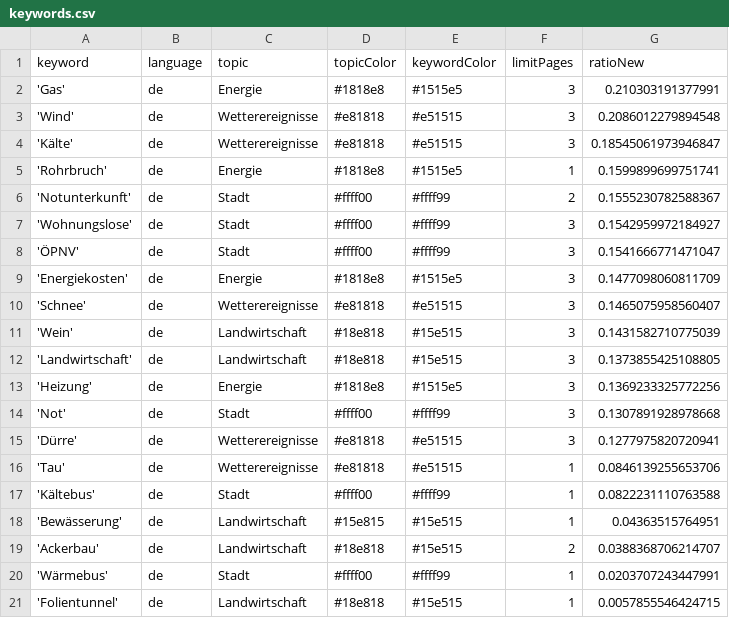
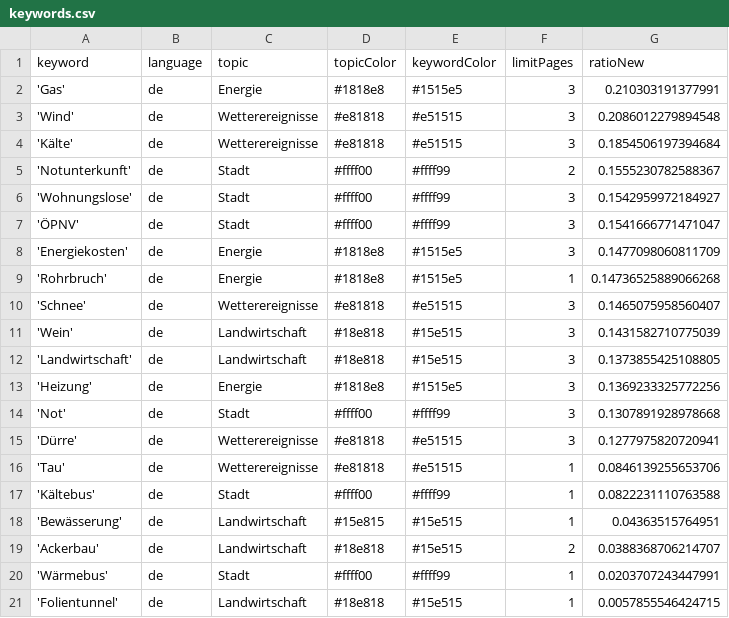
Before and after one commit to mizilett-news/winterIsComing, a CSV file: keywords.csv, drawn as a sheet.

```diff
--- a/keywords.csv
+++ b/keywords.csv
@@ -3,4 +3,3 @@ keyword,language,topic,topicColor,keywordColor,limitPages,ratioNew
 'Wind',de,Wetterereignisse,#e81818,#e51515,3,0.2086012279894548
-'Kälte',de,Wetterereignisse,#e81818,#e51515,3,0.18545061973946847
-'Rohrbruch',de,Energie,#1818e8,#1515e5,1,0.1599899699751741
+'Kälte',de,Wetterereignisse,#e81818,#e51515,3,0.1854506197394684
 'Notunterkunft',de,Stadt,#ffff00,#ffff99,2,0.1555230782588367
@@ -9,2 +8,3 @@ keyword,language,topic,topicColor,keywordColor,limitPages,ratioNew
 'Energiekosten',de,Energie,#1818e8,#1515e5,3,0.1477098060811709
+'Rohrbruch',de,Energie,#1818e8,#1515e5,1,0.14736525889066268
 'Schnee',de,Wetterereignisse,#e81818,#e51515,3,0.1465075958560407
```
Also changed, not shown: csv/news_2023_12.csv.
